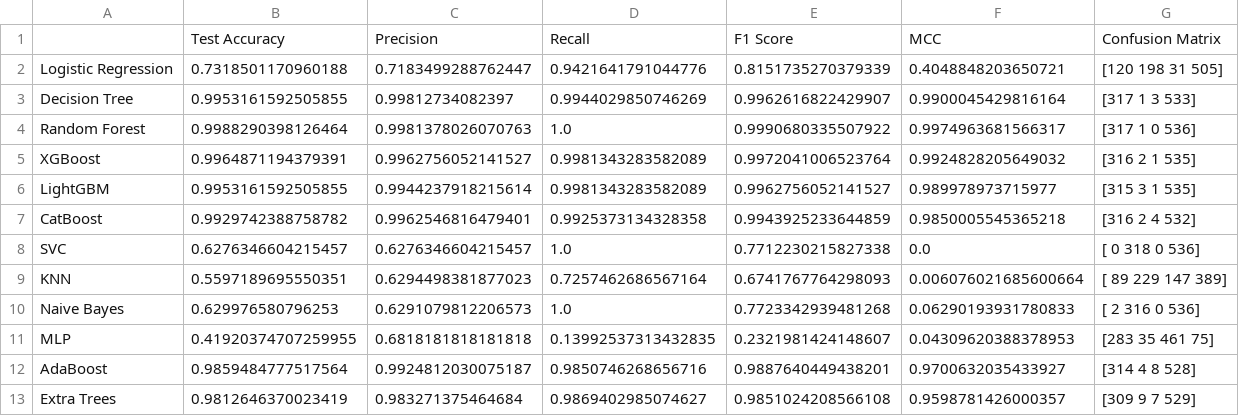
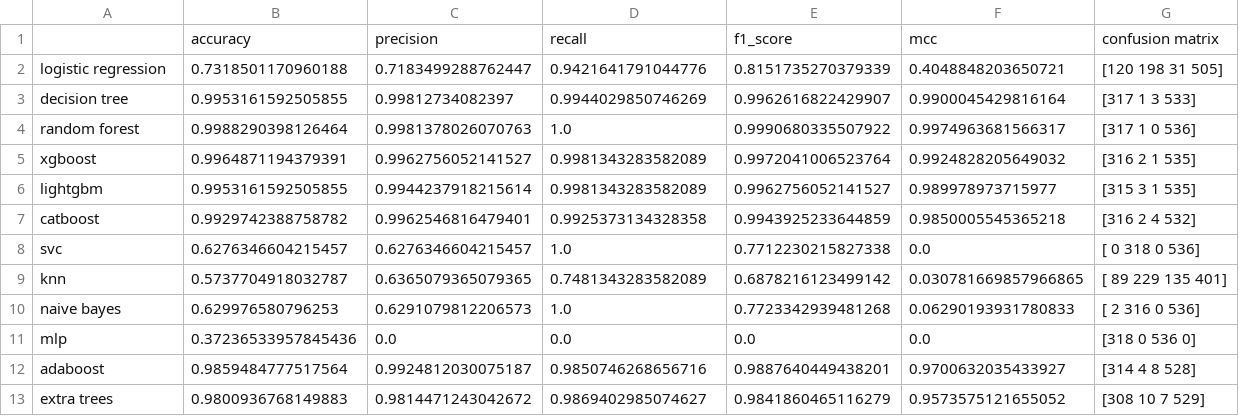
Before and after one commit to taralamia/relaxy-ai-engineer-exam-question-1, a CSV file: artifacts/models/model_evaluation_results.csv, drawn as a sheet.

Commit message:
passed different hyperparameters to each model

```diff
--- a/artifacts/models/model_evaluation_results.csv
+++ b/artifacts/models/model_evaluation_results.csv
@@ -1,13 +1,13 @@
-,Test Accuracy,Precision,Recall,F1 Score,MCC,Confusion Matrix
-Logistic Regression,0.7318501170960188,0.7183499288762447,0.9421641791044776,0.8151735270379339,0.4048848203650721,[120 198  31 505]
-Decision Tree,0.9953161592505855,0.99812734082397,0.9944029850746269,0.9962616822429907,0.9900045429816164,[317   1   3 533]
-Random Forest,0.9988290398126464,0.9981378026070763,1.0,0.9990680335507922,0.9974963681566317,[317   1   0 536]
-XGBoost,0.9964871194379391,0.9962756052141527,0.9981343283582089,0.9972041006523764,0.9924828205649032,[316   2   1 535]
-LightGBM,0.9953161592505855,0.9944237918215614,0.9981343283582089,0.9962756052141527,0.989978973715977,[315   3   1 535]
-CatBoost,0.9929742388758782,0.9962546816479401,0.9925373134328358,0.9943925233644859,0.9850005545365218,[316   2   4 532]
-SVC,0.6276346604215457,0.6276346604215457,1.0,0.7712230215827338,0.0,[  0 318   0 536]
-KNN,0.5597189695550351,0.6294498381877023,0.7257462686567164,0.6741767764298093,0.006076021685600664,[ 89 229 147 389]
-Naive Bayes,0.629976580796253,0.6291079812206573,1.0,0.7723342939481268,0.06290193931780833,[  2 316   0 536]
-MLP,0.41920374707259955,0.6818181818181818,0.13992537313432835,0.2321981424148607,0.04309620388378953,[283  35 461  75]
-AdaBoost,0.9859484777517564,0.9924812030075187,0.9850746268656716,0.9887640449438201,0.9700632035433927,[314   4   8 528]
-Extra Trees,0.9812646370023419,0.983271375464684,0.9869402985074627,0.9851024208566108,0.9598781426000357,[309   9   7 529]
+,accuracy,precision,recall,f1_score,mcc,confusion matrix
+logistic regression,0.7318501170960188,0.7183499288762447,0.9421641791044776,0.8151735270379339,0.4048848203650721,[120 198  31 505]
+decision tree,0.9953161592505855,0.99812734082397,0.9944029850746269,0.9962616822429907,0.9900045429816164,[317   1   3 533]
+random forest,0.9988290398126464,0.9981378026070763,1.0,0.9990680335507922,0.9974963681566317,[317   1   0 536]
+xgboost,0.9964871194379391,0.9962756052141527,0.9981343283582089,0.9972041006523764,0.9924828205649032,[316   2   1 535]
+lightgbm,0.9953161592505855,0.9944237918215614,0.9981343283582089,0.9962756052141527,0.989978973715977,[315   3   1 535]
+catboost,0.9929742388758782,0.9962546816479401,0.9925373134328358,0.9943925233644859,0.9850005545365218,[316   2   4 532]
+svc,0.6276346604215457,0.6276346604215457,1.0,0.7712230215827338,0.0,[  0 318   0 536]
+knn,0.5737704918032787,0.6365079365079365,0.7481343283582089,0.6878216123499142,0.030781669857966865,[ 89 229 135 401]
+naive bayes,0.629976580796253,0.6291079812206573,1.0,0.7723342939481268,0.06290193931780833,[  2 316   0 536]
+mlp,0.37236533957845436,0.0,0.0,0.0,0.0,[318   0 536   0]
+adaboost,0.9859484777517564,0.9924812030075187,0.9850746268656716,0.9887640449438201,0.9700632035433927,[314   4   8 528]
+extra trees,0.9800936768149883,0.9814471243042672,0.9869402985074627,0.9841860465116279,0.9573575121655052,[308  10   7 529]
```
Also changed, not shown: artifacts/models/model_metrics.csv, catboost_info/time_left.tsv, 32 other files.
